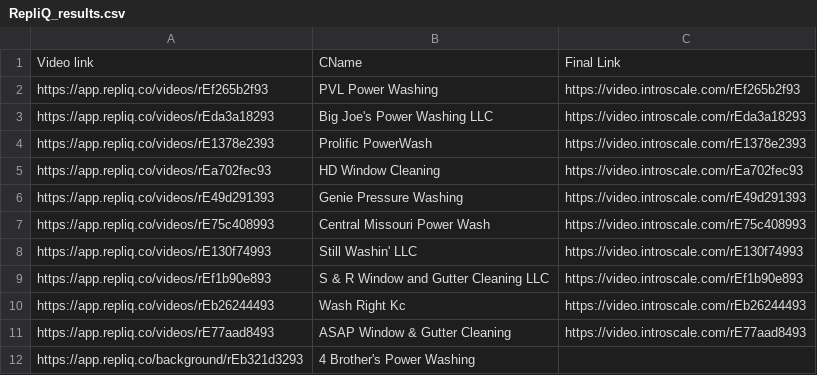
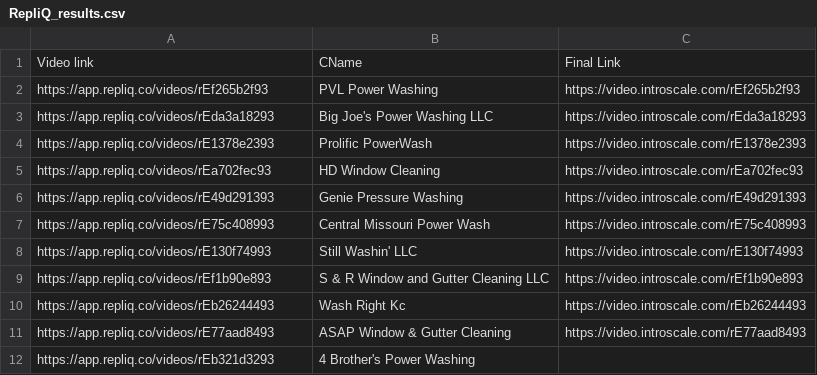
Before and after one commit to aniruddh188/introscale-video-pages, a CSV file: RepliQ_results.csv, drawn as a sheet.

Commit message:
Update RepliQ_results.csv

```diff
--- a/RepliQ_results.csv
+++ b/RepliQ_results.csv
@@ -11,2 +11,2 @@ https://app.repliq.co/videos/rEb26244493,Wash Right Kc,https://video.introscale.
 https://app.repliq.co/videos/rE77aad8493,ASAP Window & Gutter Cleaning,https://video.introscale.com/rE77aad8493
-https://app.repliq.co/background/rEb321d3293,4 Brother's Power Washing,
+https://app.repliq.co/videos/rEb321d3293,4 Brother's Power Washing
```
